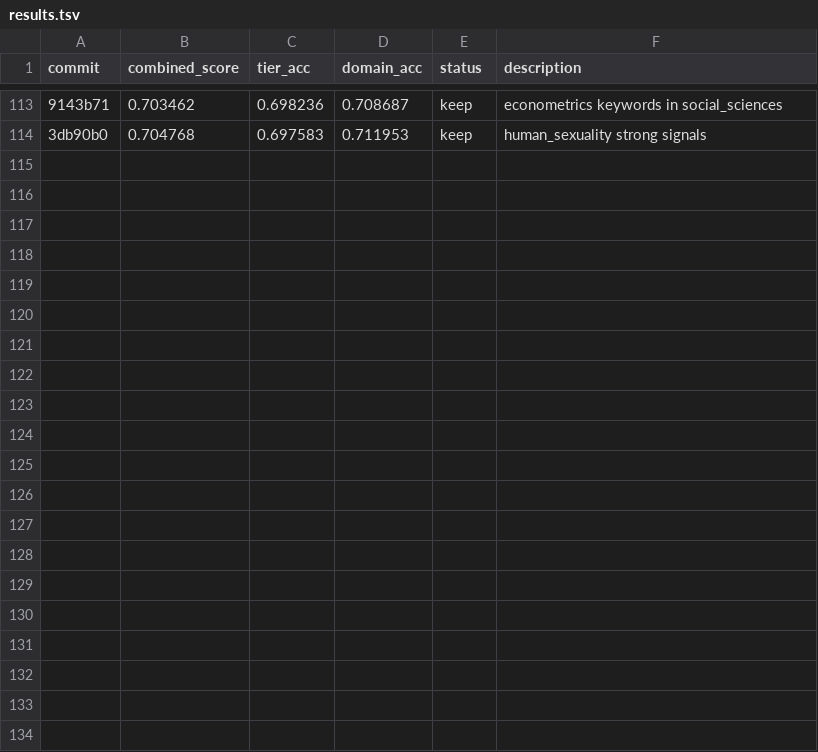
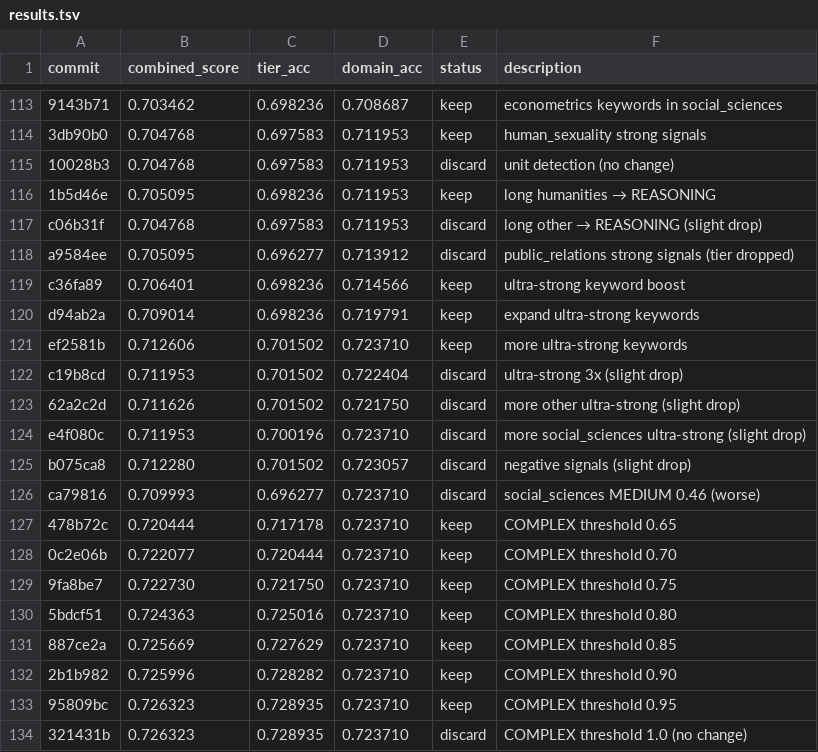
Before and after one commit to pu3p/clawrouter-autoresearch, a TSV file: results.tsv, drawn as a sheet; only a part is shown, gaps mark what is left out; the diff names each change by its address in the sheet, - before the commit and + after, or states it on an @@ line.

Commit message:
Update progress plot (exp 115-134, combined=0.726)

```diff
--- a/results.tsv
+++ b/results.tsv
+row 115: 10028b3 | 0.704768 | 0.697583 | 0.711953 | discard | unit detection (no change)
+row 116: 1b5d46e | 0.705095 | 0.698236 | 0.711953 | keep | long humanities → REASONING
+row 117: c06b31f | 0.704768 | 0.697583 | 0.711953 | discard | long other → REASONING (slight drop)
+row 118: a9584ee | 0.705095 | 0.696277 | 0.713912 | discard | public_relations strong signals (tier dropped)
+row 119: c36fa89 | 0.706401 | 0.698236 | 0.714566 | keep | ultra-strong keyword boost
+row 120: d94ab2a | 0.709014 | 0.698236 | 0.719791 | keep | expand ultra-strong keywords
+row 121: ef2581b | 0.712606 | 0.701502 | 0.723710 | keep | more ultra-strong keywords
+row 122: c19b8cd | 0.711953 | 0.701502 | 0.722404 | discard | ultra-strong 3x (slight drop)
+row 123: 62a2c2d | 0.711626 | 0.701502 | 0.721750 | discard | more other ultra-strong (slight drop)
+row 124: e4f080c | 0.711953 | 0.700196 | 0.723710 | discard | more social_sciences ultra-strong (slight drop)
+row 125: b075ca8 | 0.712280 | 0.701502 | 0.723057 | discard | negative signals (slight drop)
+row 126: ca79816 | 0.709993 | 0.696277 | 0.723710 | discard | social_sciences MEDIUM 0.46 (worse)
+row 127: 478b72c | 0.720444 | 0.717178 | 0.723710 | keep | COMPLEX threshold 0.65
+row 128: 0c2e06b | 0.722077 | 0.720444 | 0.723710 | keep | COMPLEX threshold 0.70
+row 129: 9fa8be7 | 0.722730 | 0.721750 | 0.723710 | keep | COMPLEX threshold 0.75
+row 130: 5bdcf51 | 0.724363 | 0.725016 | 0.723710 | keep | COMPLEX threshold 0.80
+row 131: 887ce2a | 0.725669 | 0.727629 | 0.723710 | keep | COMPLEX threshold 0.85
+row 132: 2b1b982 | 0.725996 | 0.728282 | 0.723710 | keep | COMPLEX threshold 0.90
+row 133: 95809bc | 0.726323 | 0.728935 | 0.723710 | keep | COMPLEX threshold 0.95
+row 134: 321431b | 0.726323 | 0.728935 | 0.723710 | discard | COMPLEX threshold 1.0 (no change)
```
Also changed, not shown: 1 other file.
